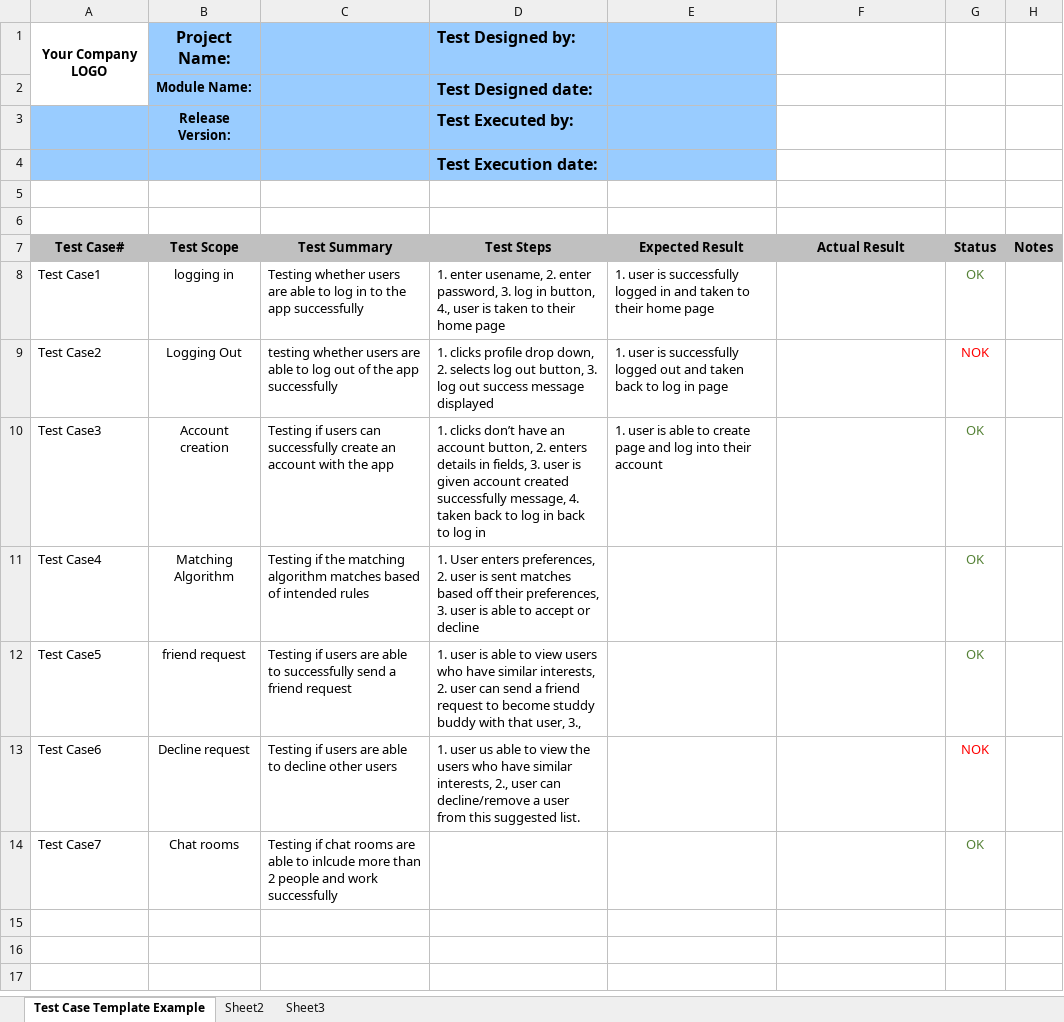
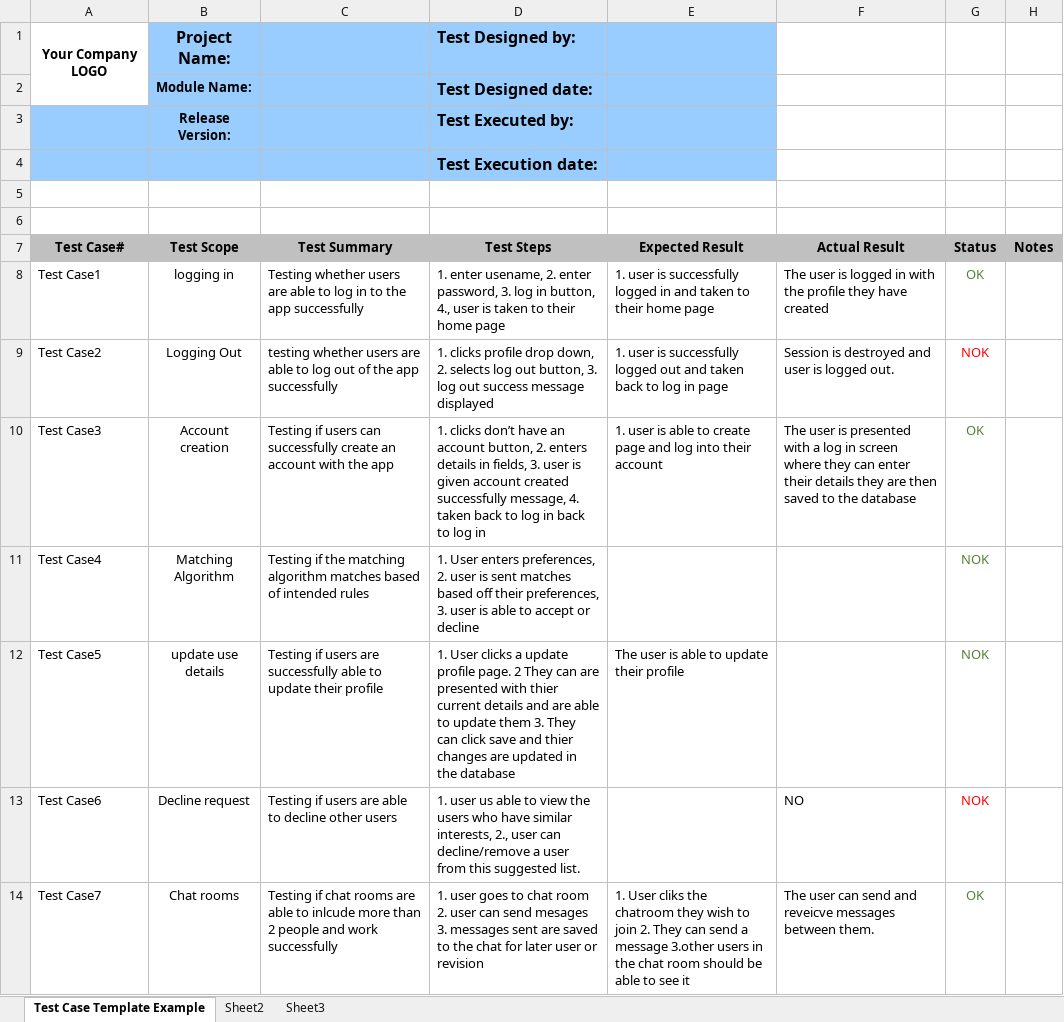
Before and after one commit to annikamarriner123/StudyBuddy, an Excel workbook: StudyBuddyPlanning/TestCases_template.xlsx, sheet Test Case Template Example, drawn as a sheet; values as stored, in another font and other column widths than the file's, no borders; charts and pictures not drawn; removed rows and columns are numbered as before the commit, all else as after; the diff names each change by its address in the sheet, - before the commit and + after, or states it on an @@ line.

Commit message:
Add files via upload

```diff
--- a/StudyBuddyPlanning/TestCases_template.xlsx (sheet Test Case Template Example)
+++ b/StudyBuddyPlanning/TestCases_template.xlsx (sheet Test Case Template Example)
-F8 (Actual Result): (empty)
+F8 (Actual Result): The user is logged in with the profile they have created
-F9 (Actual Result): (empty)
+F9 (Actual Result): Session is destroyed and user is logged out.
-F10 (Actual Result): (empty)
+F10 (Actual Result): The user is presented with a log in screen where they can enter their details they are then saved to the database
-G11 (Status): OK
+G11 (Status): NOK
-row 12: Test Case5 | friend request | Testing if users are able to successfully send a friend request | 1. user is able to view users who have similar interests, 2. user can send a friend request to become studdy buddy with that user, 3., |  |  | OK
+row 12: Test Case5 | update use details | Testing if users are successfully able to update their profile | 1. User clicks a update profile page. 2 They can are presented with thier current details and are able to update them 3. They can click save and thier changes are updated in the database | The user is able to update their profile |  | NOK
-F13 (Actual Result): (empty)
+F13 (Actual Result): NO
-D14 (Test Steps): (empty)
+D14 (Test Steps): 1. user goes to chat room 2. user can send mesages 3. messages sent are saved to the chat for later user or revision
-E14 (Expected Result): (empty)
+E14 (Expected Result): 1. User cliks the chatroom they wish to join 2. They can send a message 3.other users in the chat room should be able to see it
-F14 (Actual Result): (empty)
+F14 (Actual Result): The user can send and reveicve messages between them.
```
Also changed, not shown: charts or pictures.
